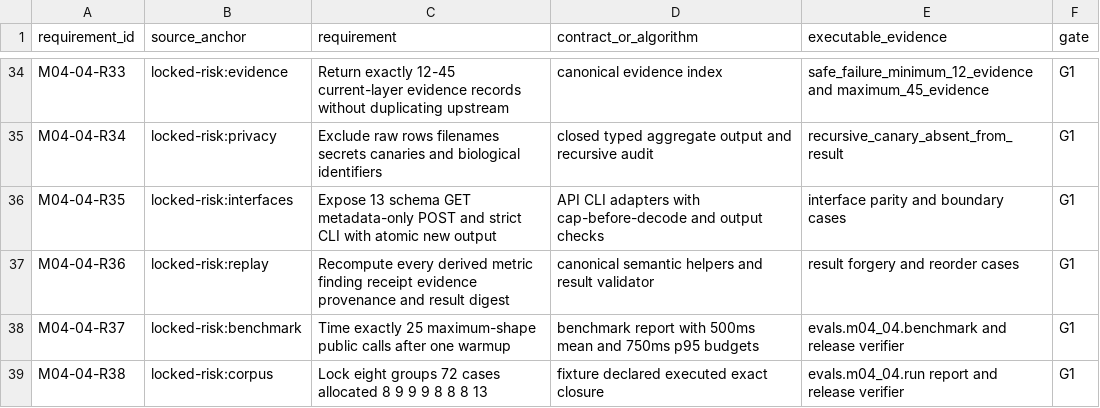
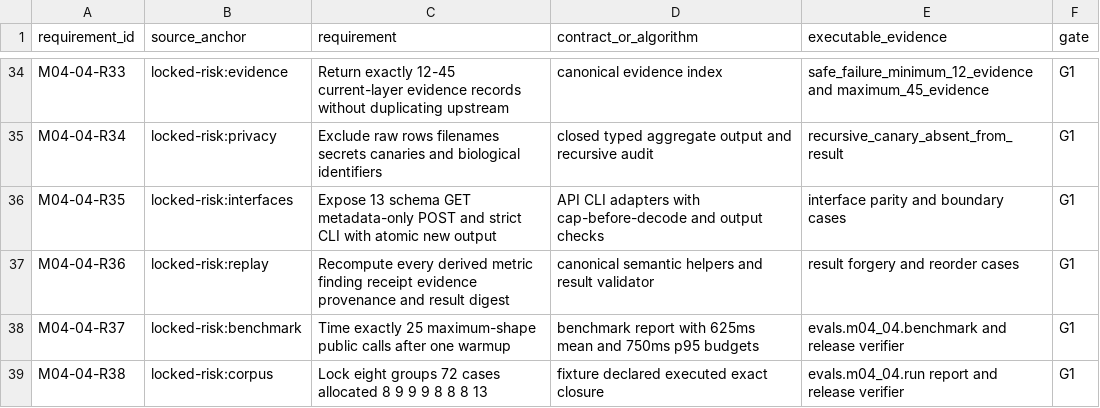
Before and after one commit to AURORA-NEURO/glio-proteogen, a CSV file: docs/traceability/GLIO-PROTEOGEN-M04-04.csv, drawn as a sheet; only a part is shown, gaps mark what is left out.

Commit message:
fix(ci): stabilize cross-platform evidence gates

```diff
--- a/docs/traceability/GLIO-PROTEOGEN-M04-04.csv
+++ b/docs/traceability/GLIO-PROTEOGEN-M04-04.csv
@@ -37,3 +37,3 @@ M04-04-R35,locked-risk:interfaces,Expose 13 schema GET metadata-only POST and st
 M04-04-R36,locked-risk:replay,Recompute every derived metric finding receipt evidence provenance and result digest,canonical semantic helpers and result validator,result forgery and reorder cases,G1
-M04-04-R37,locked-risk:benchmark,Time exactly 25 maximum-shape public calls after one warmup,benchmark report with 500ms mean and 750ms p95 budgets,evals.m04_04.benchmark and release verifier,G1
+M04-04-R37,locked-risk:benchmark,Time exactly 25 maximum-shape public calls after one warmup,benchmark report with 625ms mean and 750ms p95 budgets,evals.m04_04.benchmark and release verifier,G1
 M04-04-R38,locked-risk:corpus,Lock eight groups 72 cases allocated 8 9 9 9 8 8 8 13,fixture declared executed exact closure,evals.m04_04.run report and release verifier,G1
```
Also changed, not shown: 46 other files.
